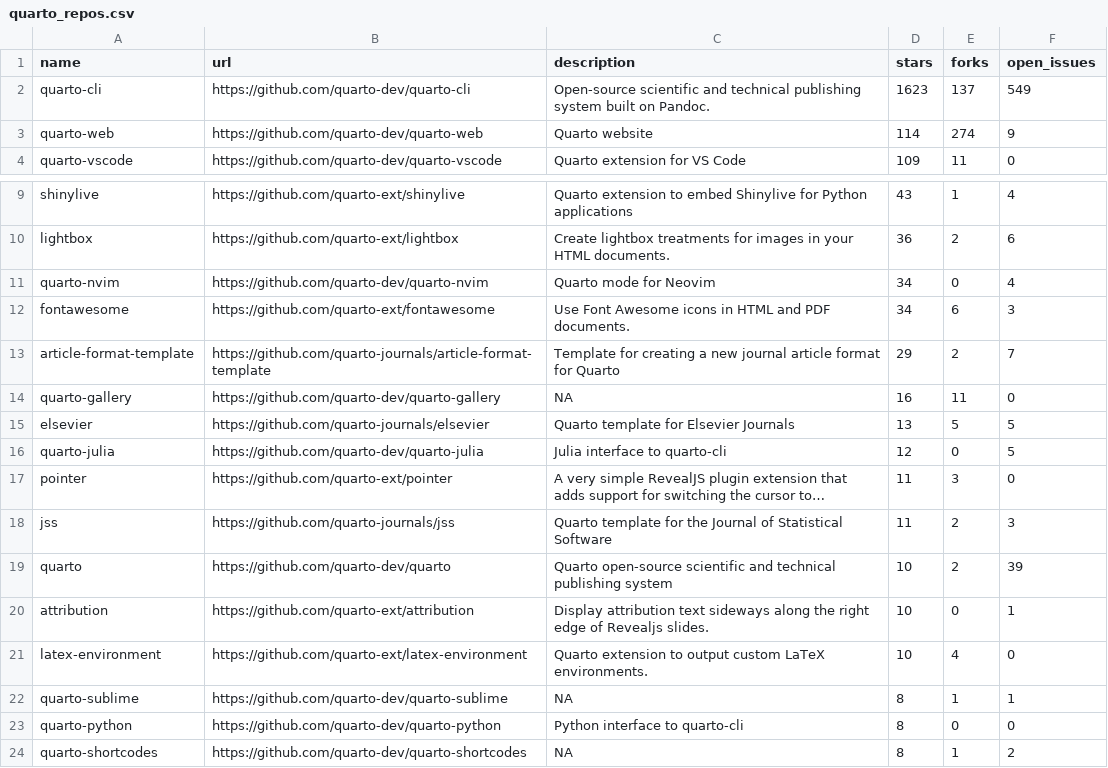
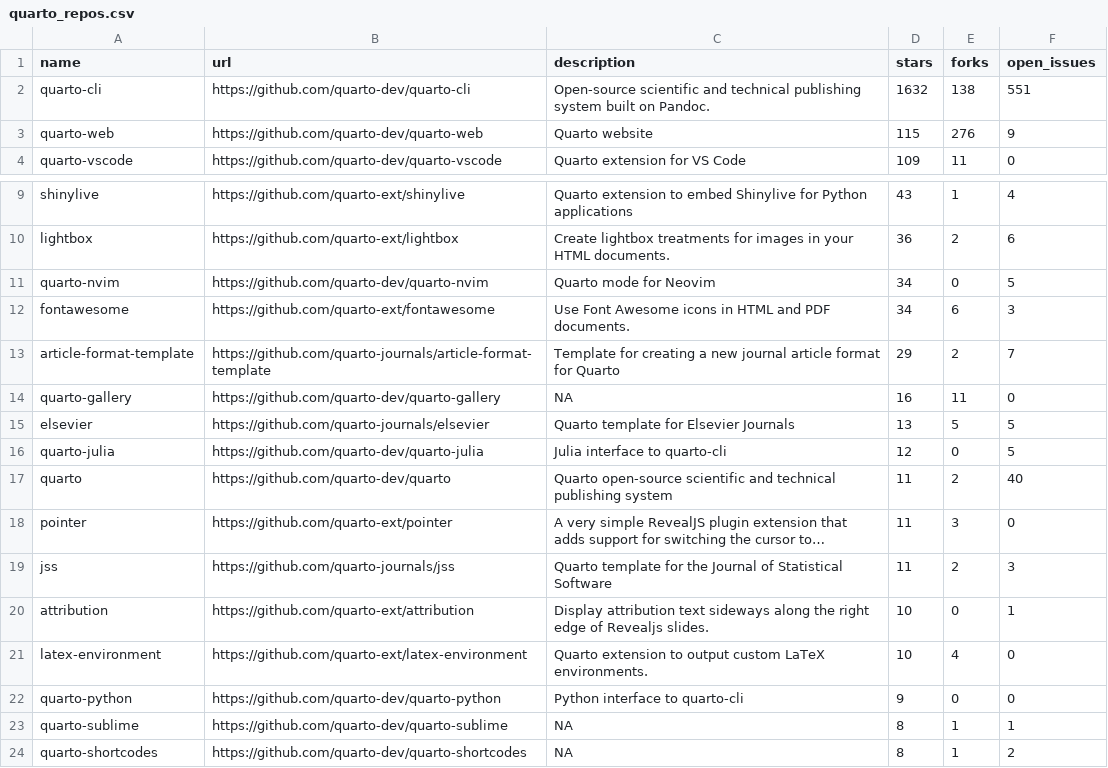
Before and after one commit to beatrizmilz/awesome-gha, a CSV file: 01-monitoring-quarto-repos/quarto_repos.csv, drawn as a sheet; only a part is shown, gaps mark what is left out; long unchanged cells end in …; removed rows and columns are numbered as before the commit, all else as after; the diff names each change by its address in the sheet, - before the commit and + after, or states it on an @@ line.

```diff
--- a/01-monitoring-quarto-repos/quarto_repos.csv
+++ b/01-monitoring-quarto-repos/quarto_repos.csv
-D2 (stars): 1623
+D2 (stars): 1632
-E2 (forks): 137
+E2 (forks): 138
-F2 (open_issues): 549
+F2 (open_issues): 551
-D3 (stars): 114
+D3 (stars): 115
-E3 (forks): 274
+E3 (forks): 276
-F11 (open_issues): 4
+F11 (open_issues): 5
+row 17: quarto | https://github.com/quarto-dev/quarto | Quarto open-source scientific and technical publishing system | 11 | 2 | 40
-row 19: quarto | https://github.com/quarto-dev/quarto | Quarto open-source scientific and technical publishing system | 10 | 2 | 39
+row 22: quarto-python | https://github.com/quarto-dev/quarto-python | Python interface to quarto-cli | 9 | 0 | 0
-row 23: quarto-python | https://github.com/quarto-dev/quarto-python | Python interface to quarto-cli | 8 | 0 | 0
```
Also changed, not shown: 1 other file.
